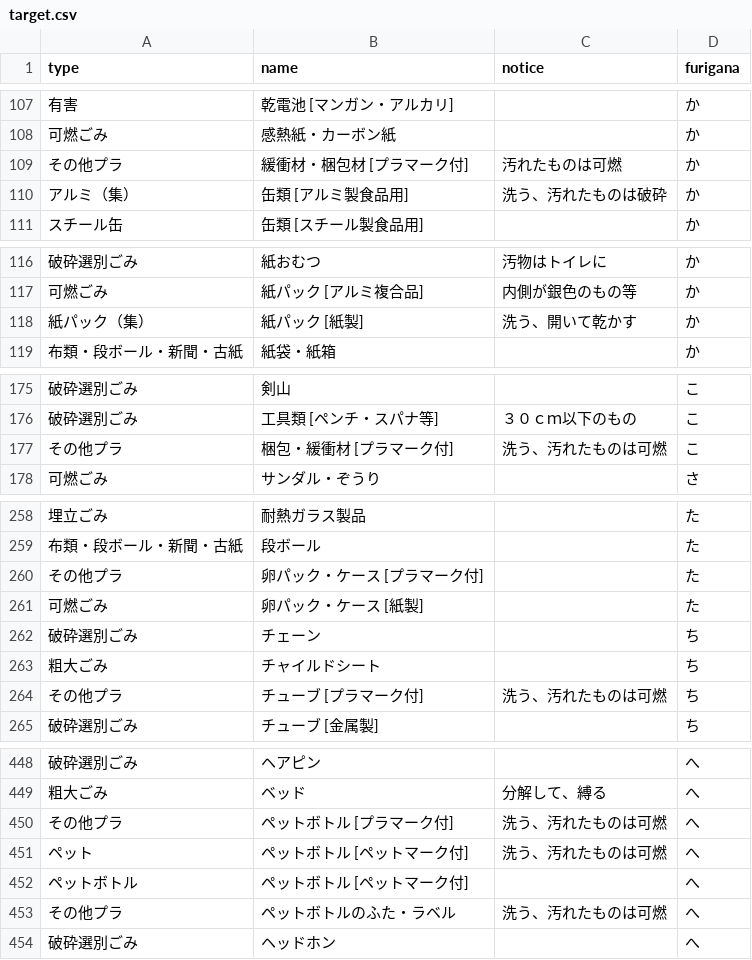
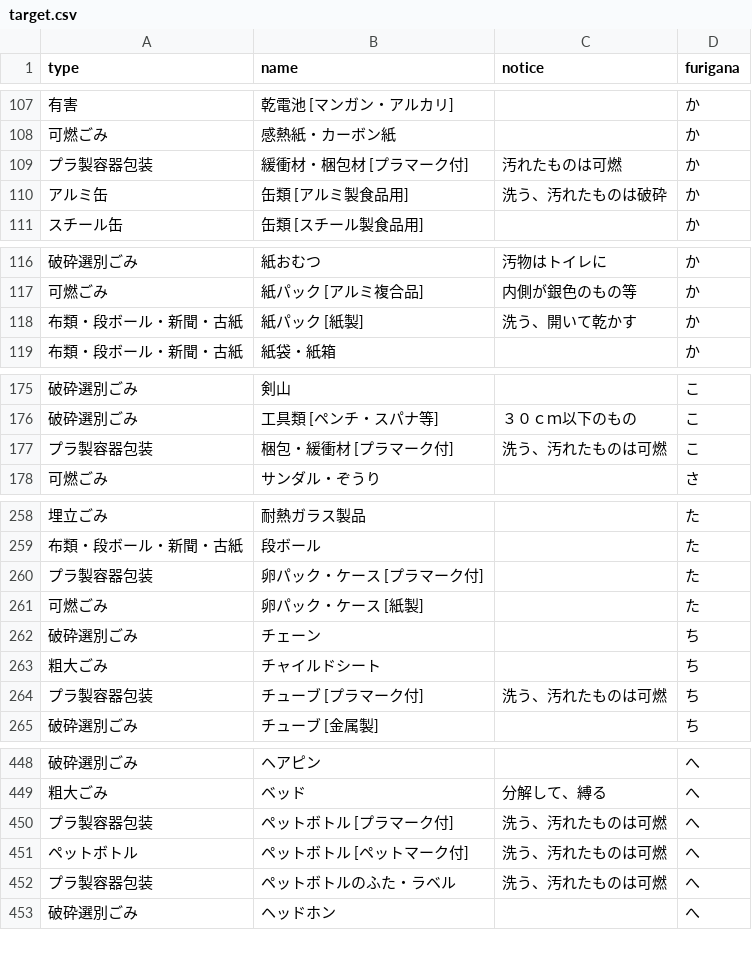
Before and after one commit to hashimoto-shi/5374.github.io, a CSV file: data/target.csv, drawn as a sheet; only a part is shown, gaps mark what is left out; the diff covers the shown part only.

Commit message:
ペット、その他プラ、アルミ缶の分類修正

```diff
--- a/data/target.csv
+++ b/data/target.csv
@@ -108,4 +108,4 @@ type,name,notice,furigana
 可燃ごみ,感熱紙・カーボン紙 ,,か
-その他プラ,緩衝材・梱包材 [プラマーク付],汚れたものは可燃,か
-アルミ（集）,缶類 [アルミ製食品用],洗う、汚れたものは破砕,か
+プラ製容器包装,緩衝材・梱包材 [プラマーク付],汚れたものは可燃,か
+アルミ缶,缶類 [アルミ製食品用],洗う、汚れたものは破砕,か
 スチール缶,缶類 [スチール製食品用],,か
@@ -117,3 +117,3 @@ type,name,notice,furigana
 可燃ごみ,紙パック [アルミ複合品],内側が銀色のもの等,か
-紙パック（集）,紙パック [紙製],洗う、開いて乾かす,か
+布類・段ボール・新聞・古紙,紙パック [紙製],洗う、開いて乾かす,か
 布類・段ボール・新聞・古紙,紙袋・紙箱 ,,か
@@ -176,3 +176,3 @@ type,name,notice,furigana
 破砕選別ごみ,工具類 [ペンチ・スパナ等] ,３０ｃｍ以下のもの,こ
-その他プラ,梱包・緩衝材 [プラマーク付] ,洗う、汚れたものは可燃,こ
+プラ製容器包装,梱包・緩衝材 [プラマーク付] ,洗う、汚れたものは可燃,こ
 可燃ごみ,サンダル・ぞうり ,,さ
@@ -259,3 +259,3 @@ type,name,notice,furigana
 布類・段ボール・新聞・古紙,段ボール ,,た
-その他プラ,卵パック・ケース [プラマーク付],,た
+プラ製容器包装,卵パック・ケース [プラマーク付],,た
 可燃ごみ,卵パック・ケース [紙製],,た
@@ -263,3 +263,3 @@ type,name,notice,furigana
 粗大ごみ,チャイルドシート ,,ち
-その他プラ,チューブ [プラマーク付],洗う、汚れたものは可燃,ち
+プラ製容器包装,チューブ [プラマーク付],洗う、汚れたものは可燃,ち
 破砕選別ごみ,チューブ [金属製],,ち
@@ -449,6 +449,5 @@ type,name,notice,furigana
 粗大ごみ,ベッド ,分解して、縛る,へ
-その他プラ,ペットボトル [プラマーク付],洗う、汚れたものは可燃,へ
-ペット,ペットボトル [ペットマーク付],洗う、汚れたものは可燃,へ
-ペットボトル,ペットボトル [ペットマーク付],,へ
-その他プラ,ペットボトルのふた・ラベル ,洗う、汚れたものは可燃,へ
+プラ製容器包装,ペットボトル [プラマーク付],洗う、汚れたものは可燃,へ
+ペットボトル,ペットボトル [ペットマーク付],洗う、汚れたものは可燃,へ
+プラ製容器包装,ペットボトルのふた・ラベル ,洗う、汚れたものは可燃,へ
 破砕選別ごみ,ヘッドホン ,,へ
```
Also changed, not shown: 10 edited cells elsewhere in this file.
